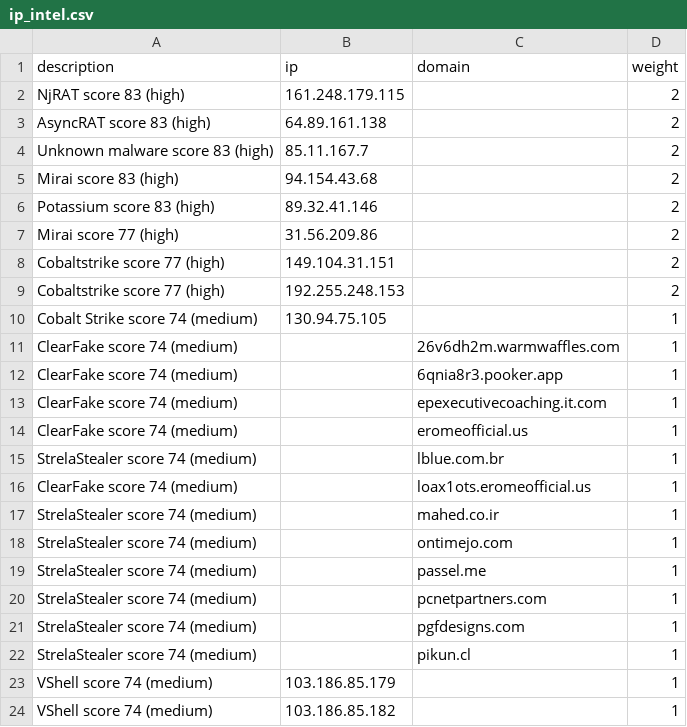
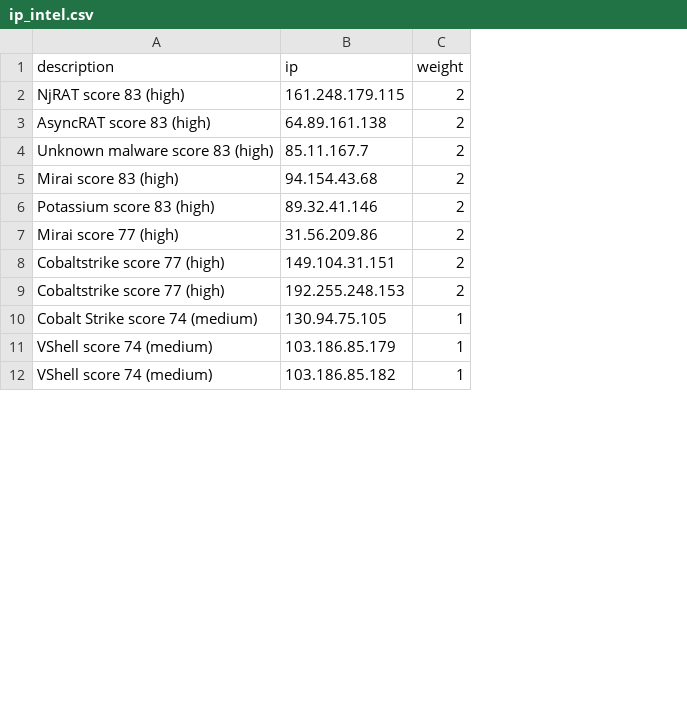
Before and after one commit to mhearsh/threat-intel-feed, a CSV file: feeds/siem-soar/splunk/ip_intel.csv, drawn as a sheet; only a part is shown; the diff names each change by its address in the sheet, - before the commit and + after, or states it on an @@ line.

Commit message:
fix(formats): STIX millisecond timestamps + Sentinel JSON array file; Splunk http_intel/ip_intel documented headers + domain_intel.csv; Check Point SHA1/SHA256

```diff
--- a/feeds/siem-soar/splunk/ip_intel.csv
+++ b/feeds/siem-soar/splunk/ip_intel.csv
-column C (domain), empty
-row 11: ClearFake score 74 (medium) |  | 26v6dh2m.warmwaffles.com | 1
-row 12: ClearFake score 74 (medium) |  | 6qnia8r3.pooker.app | 1
-row 13: ClearFake score 74 (medium) |  | epexecutivecoaching.it.com | 1
-row 14: ClearFake score 74 (medium) |  | eromeofficial.us | 1
-row 15: StrelaStealer score 74 (medium) |  | lblue.com.br | 1
-row 16: ClearFake score 74 (medium) |  | loax1ots.eromeofficial.us | 1
-row 17: StrelaStealer score 74 (medium) |  | mahed.co.ir | 1
-row 18: StrelaStealer score 74 (medium) |  | ontimejo.com | 1
-row 19: StrelaStealer score 74 (medium) |  | passel.me | 1
-row 20: StrelaStealer score 74 (medium) |  | pcnetpartners.com | 1
-row 21: StrelaStealer score 74 (medium) |  | pgfdesigns.com | 1
-row 22: StrelaStealer score 74 (medium) |  | pikun.cl | 1
```
Also changed, not shown: feeds/edr/cortex-xdr/iocs.csv, feeds/edr/microsoft-defender/network-001.csv, 11 other files.
